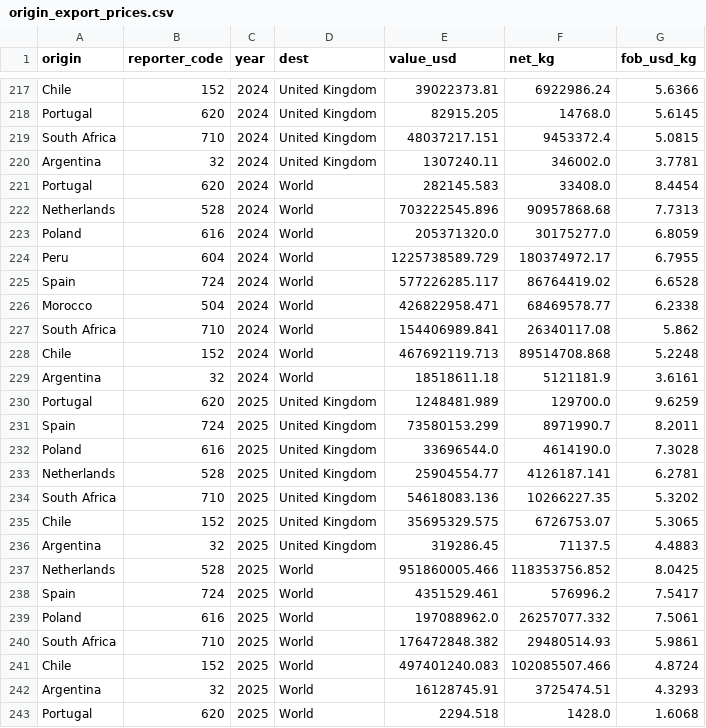
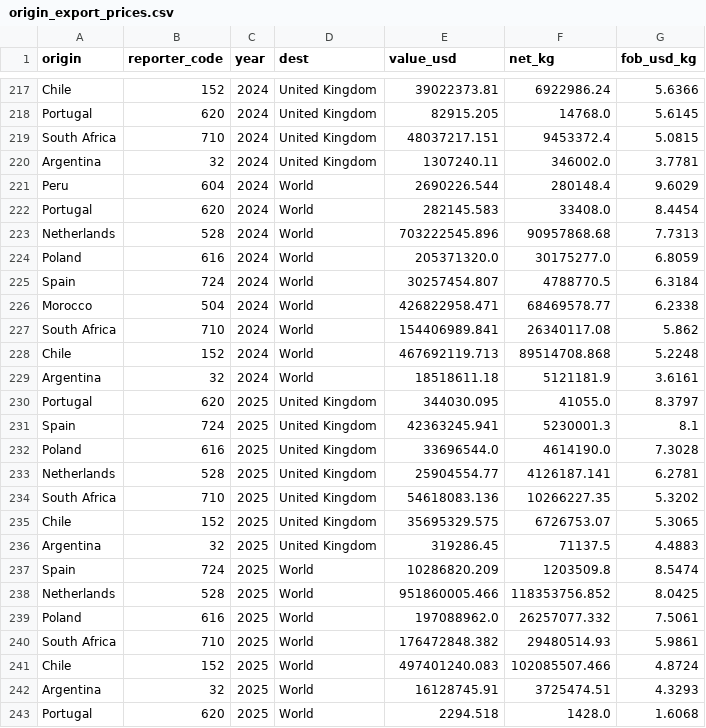
Before and after one commit to Hwesto/web_scraper, a CSV file: data/market/origin_export_prices.csv, drawn as a sheet; only a part is shown, gaps mark what is left out.

```diff
--- a/data/market/origin_export_prices.csv
+++ b/data/market/origin_export_prices.csv
@@ -220,2 +220,3 @@ South Africa,710,2024,United Kingdom,48037217.151,9453372.4,5.0815
 Argentina,32,2024,United Kingdom,1307240.11,346002.0,3.7781
+Peru,604,2024,World,2690226.544,280148.4,9.6029
 Portugal,620,2024,World,282145.583,33408.0,8.4454
@@ -223,4 +224,3 @@ Netherlands,528,2024,World,703222545.896,90957868.68,7.7313
 Poland,616,2024,World,205371320.0,30175277.0,6.8059
-Peru,604,2024,World,1225738589.729,180374972.17,6.7955
-Spain,724,2024,World,577226285.117,86764419.02,6.6528
+Spain,724,2024,World,30257454.807,4788770.5,6.3184
 Morocco,504,2024,World,426822958.471,68469578.77,6.2338
@@ -229,4 +229,4 @@ Chile,152,2024,World,467692119.713,89514708.868,5.2248
 Argentina,32,2024,World,18518611.18,5121181.9,3.6161
-Portugal,620,2025,United Kingdom,1248481.989,129700.0,9.6259
-Spain,724,2025,United Kingdom,73580153.299,8971990.7,8.2011
+Portugal,620,2025,United Kingdom,344030.095,41055.0,8.3797
+Spain,724,2025,United Kingdom,42363245.941,5230001.3,8.1
 Poland,616,2025,United Kingdom,33696544.0,4614190.0,7.3028
@@ -236,4 +236,4 @@ Chile,152,2025,United Kingdom,35695329.575,6726753.07,5.3065
 Argentina,32,2025,United Kingdom,319286.45,71137.5,4.4883
+Spain,724,2025,World,10286820.209,1203509.8,8.5474
 Netherlands,528,2025,World,951860005.466,118353756.852,8.0425
-Spain,724,2025,World,4351529.461,576996.2,7.5417
 Poland,616,2025,World,197088962.0,26257077.332,7.5061
```
Also changed, not shown: 2 other files.
